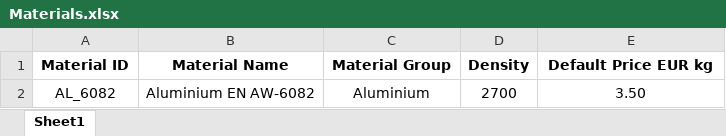
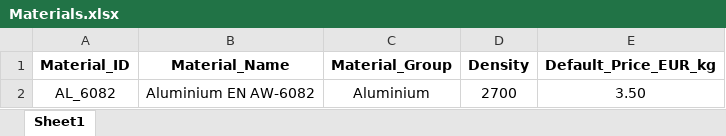
Before and after one commit to tora1970/VE-Manufacturing-Cost-Intelligence-Platform, an Excel workbook: data/masterdata/Materials.xlsx, sheet Sheet1, drawn as a sheet; values as stored, in another font and other column widths than the file's, no borders; the diff names each change by its address in the sheet, - before the commit and + after, or states it on an @@ line.

Commit message:
Add files via upload

```diff
--- a/data/masterdata/Materials.xlsx (sheet Sheet1)
+++ b/data/masterdata/Materials.xlsx (sheet Sheet1)
-A1: Material ID
+A1: Material_ID
-B1: Material Name
+B1: Material_Name
-C1: Material Group
+C1: Material_Group
-E1: Default Price EUR kg
+E1: Default_Price_EUR_kg
```
